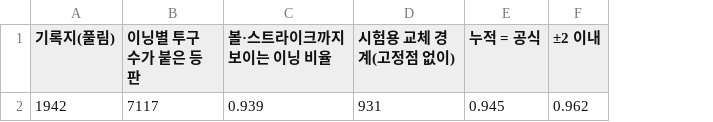
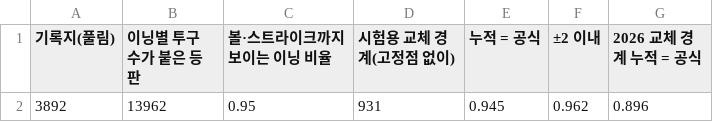
Before and after one commit to ROBINKIM0221/pitch-signal, a CSV file: reports/tables/hs_scoresheet_rows_summary.csv, drawn as a sheet; the diff names each change by its address in the sheet, - before the commit and + after, or states it on an @@ line.

```diff
--- a/reports/tables/hs_scoresheet_rows_summary.csv
+++ b/reports/tables/hs_scoresheet_rows_summary.csv
+column G (2026 교체 경계 누적 = 공식), row 2: 0.896
-A2 (기록지(풀림)): 1942
+A2 (기록지(풀림)): 3892
-B2 (이닝별 투구 수가 붙은 등판): 7117
+B2 (이닝별 투구 수가 붙은 등판): 13962
-C2 (볼·스트라이크까지 보이는 이닝 비율): 0.939
+C2 (볼·스트라이크까지 보이는 이닝 비율): 0.95
```
Also changed, not shown: reports/tables/hs_scoresheet_summary.csv, 18 other files.
